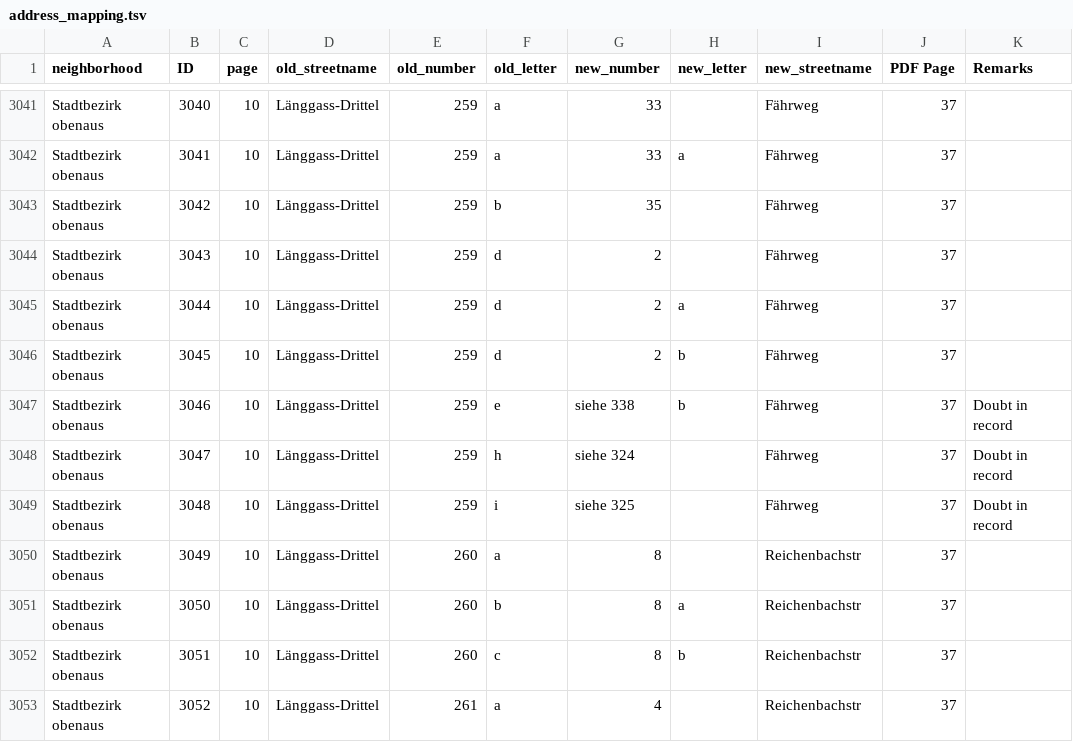
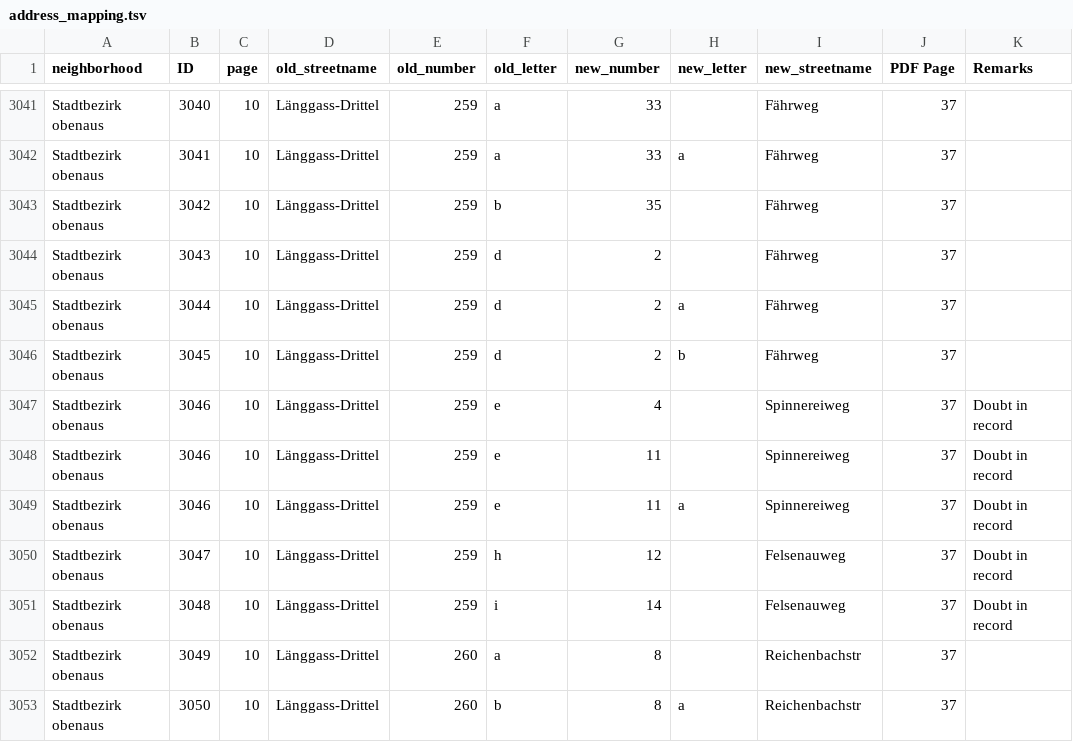
Before and after one commit to brawer/bern-addresses, a TSV file: src/cleanup/address_reform_1882/address_mapping.tsv, drawn as a sheet; only a part is shown, gaps mark what is left out; the shorter side is filled out with more unchanged rows.

Commit message:
Resolve cross-references in 1882 address reform mapping

```diff
--- a/src/cleanup/address_reform_1882/address_mapping.tsv
+++ b/src/cleanup/address_reform_1882/address_mapping.tsv
@@ -3046,5 +3046,7 @@ Stadtbezirk obenaus	3044	10	Länggass-Drittel	259	d	2	a	Fährweg	37
 Stadtbezirk obenaus	3045	10	Länggass-Drittel	259	d	2	b	Fährweg	37	
-Stadtbezirk obenaus	3046	10	Länggass-Drittel	259	e	siehe 338	b	Fährweg	37	Doubt in record
-Stadtbezirk obenaus	3047	10	Länggass-Drittel	259	h	siehe 324		Fährweg	37	Doubt in record
-Stadtbezirk obenaus	3048	10	Länggass-Drittel	259	i	siehe 325		Fährweg	37	Doubt in record
+Stadtbezirk obenaus	3046	10	Länggass-Drittel	259	e	4		Spinnereiweg	37	Doubt in record
+Stadtbezirk obenaus	3046	10	Länggass-Drittel	259	e	11		Spinnereiweg	37	Doubt in record
+Stadtbezirk obenaus	3046	10	Länggass-Drittel	259	e	11	a	Spinnereiweg	37	Doubt in record
+Stadtbezirk obenaus	3047	10	Länggass-Drittel	259	h	12		Felsenauweg	37	Doubt in record
+Stadtbezirk obenaus	3048	10	Länggass-Drittel	259	i	14		Felsenauweg	37	Doubt in record
 Stadtbezirk obenaus	3049	10	Länggass-Drittel	260	a	8		Reichenbachstr	37	
```
